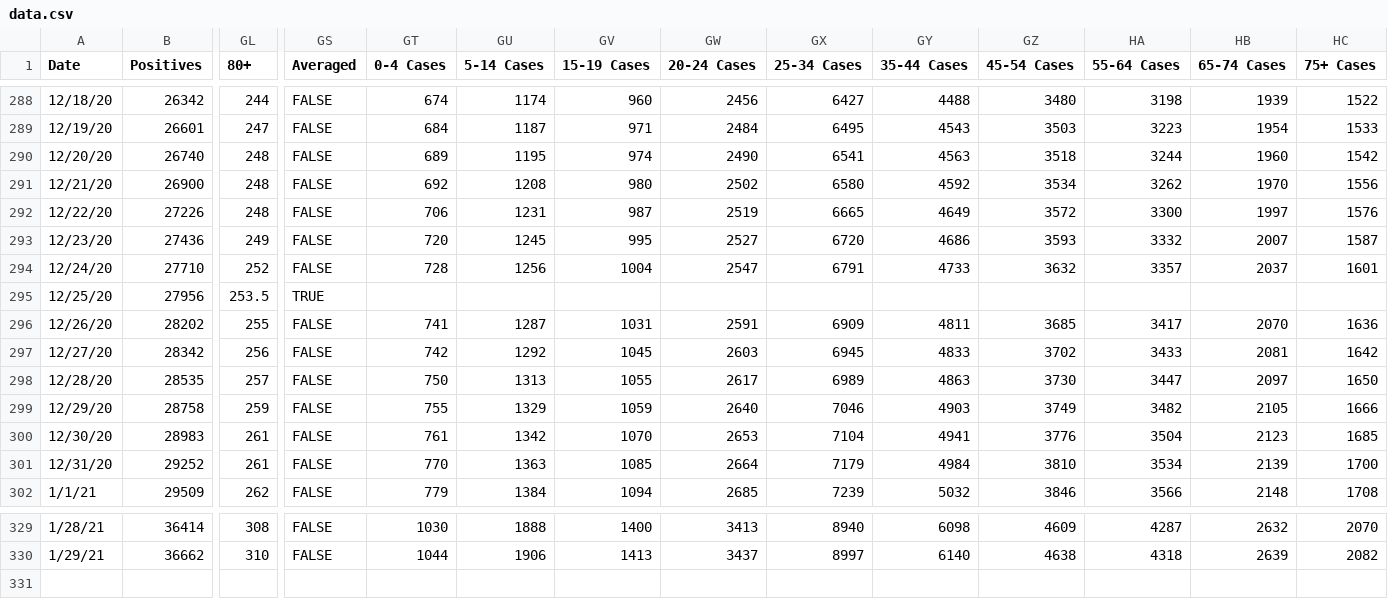
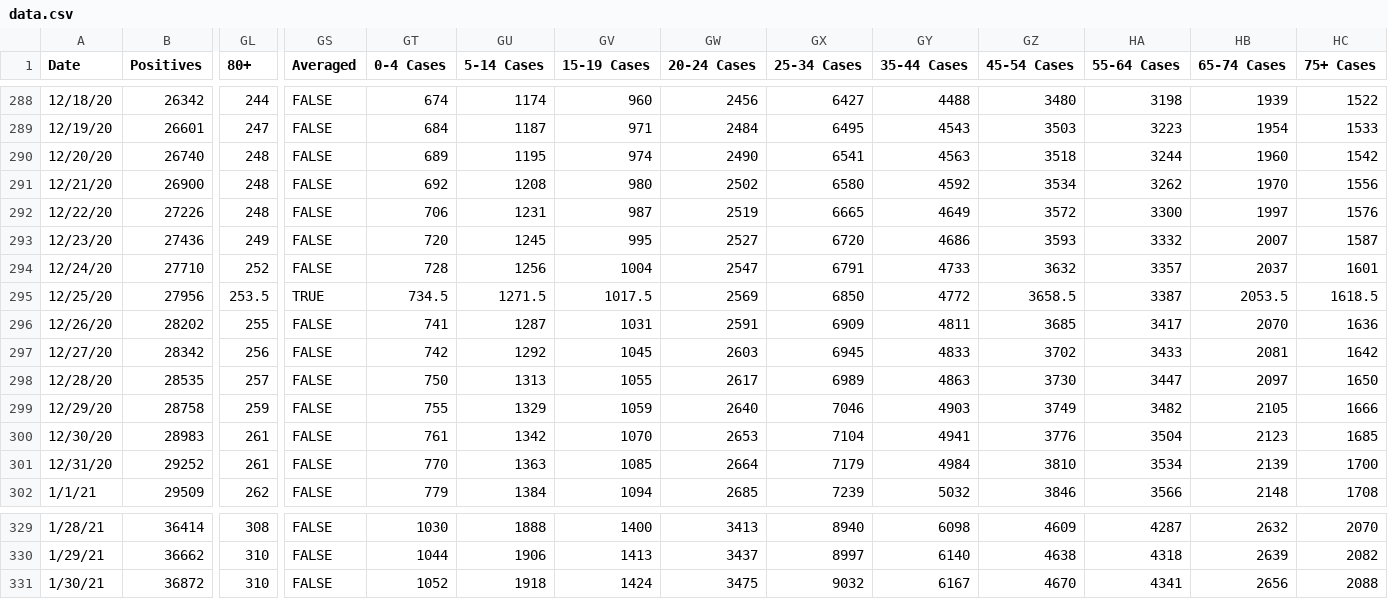
Before and after one commit to rstahlin/rstahlin.github.io, a CSV file: data.csv, drawn as a sheet; only a part is shown, gaps mark what is left out; rows hold the shown columns only; the diff names each change by its address in the sheet, - before the commit and + after, or states it on an @@ line.

Commit message:
new data 20210130

```diff
--- a/data.csv
+++ b/data.csv
-GT295 (0-4 Cases): (empty)
+GT295 (0-4 Cases): 734.5
-GU295 (5-14 Cases): (empty)
+GU295 (5-14 Cases): 1271.5
-GV295 (15-19 Cases): (empty)
+GV295 (15-19 Cases): 1017.5
-GW295 (20-24 Cases): (empty)
+GW295 (20-24 Cases): 2569
-GX295 (25-34 Cases): (empty)
+GX295 (25-34 Cases): 6850
-GY295 (35-44 Cases): (empty)
+GY295 (35-44 Cases): 4772
-GZ295 (45-54 Cases): (empty)
+GZ295 (45-54 Cases): 3658.5
-HA295 (55-64 Cases): (empty)
+HA295 (55-64 Cases): 3387
-HB295 (65-74 Cases): (empty)
+HB295 (65-74 Cases): 2053.5
-HC295 (75+ Cases): (empty)
+HC295 (75+ Cases): 1618.5
+row 331: 1/30/21 | 36872 | 310 | FALSE | 1052 | 1918 | 1424 | 3475 | 9032 | 6167 | 4670 | 4341 | 2656 | 2088
```
Also changed, not shown: school_cases.csv, 39 other files.
